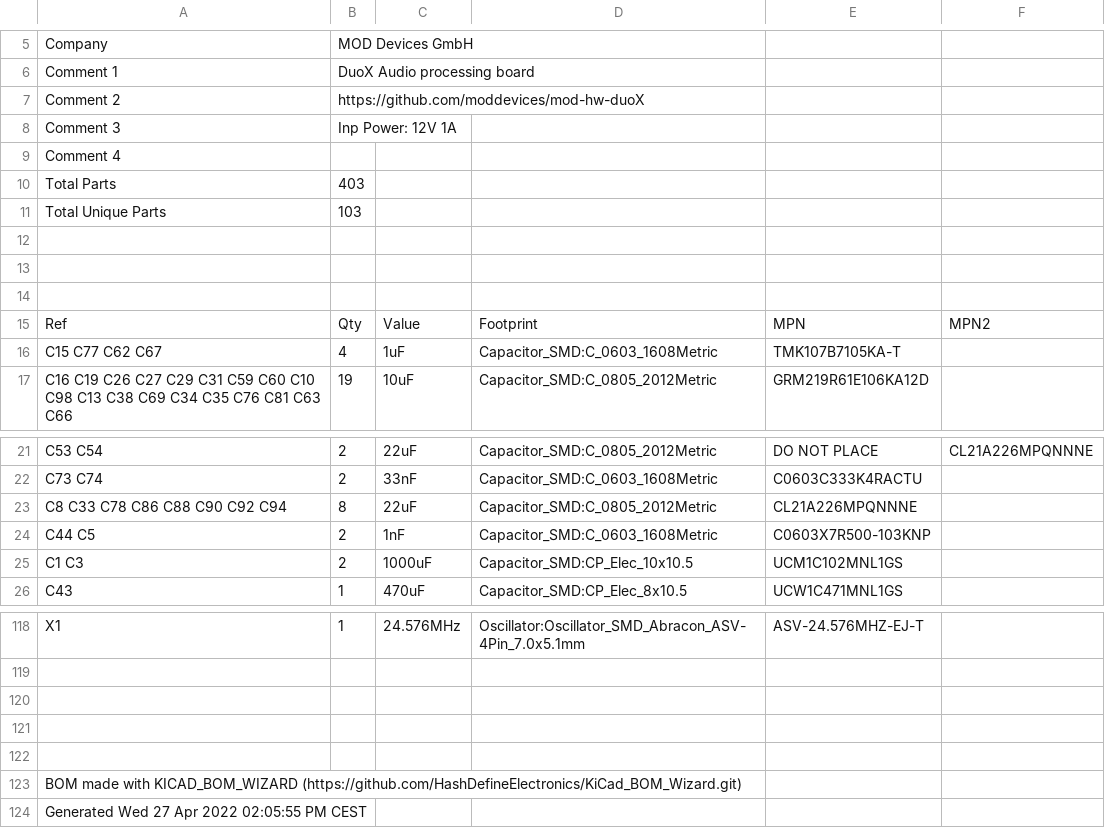
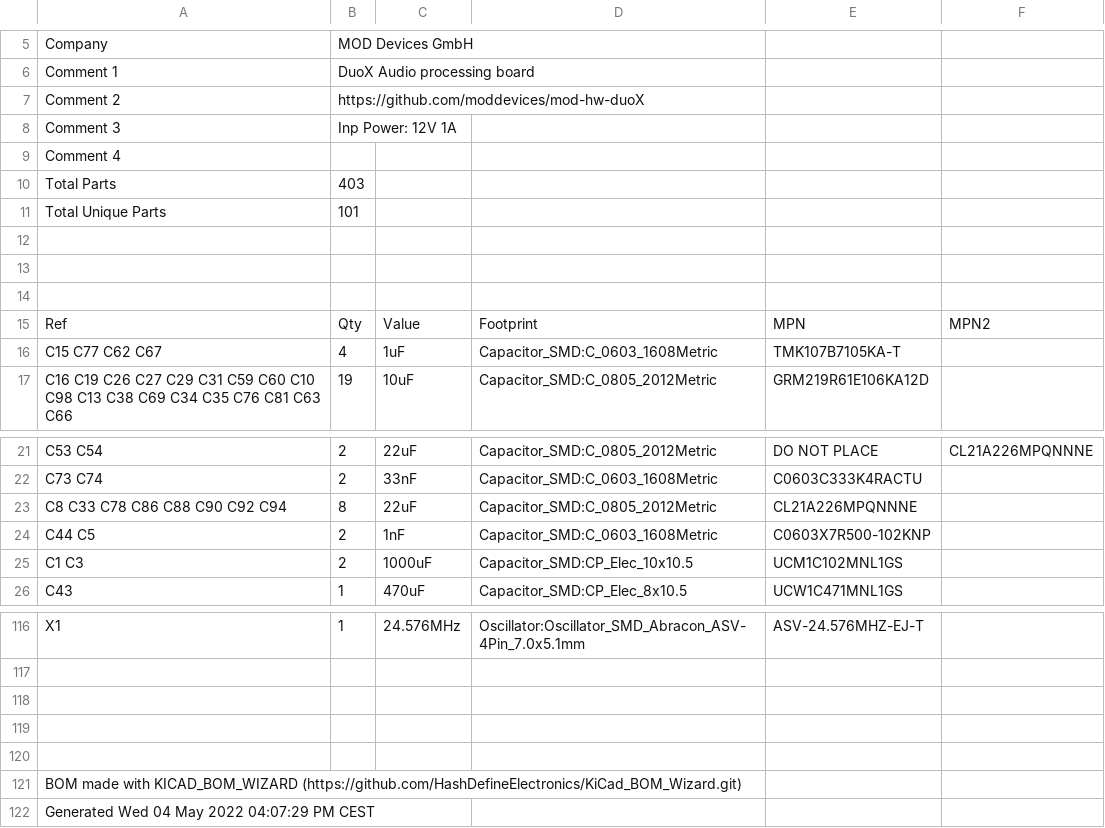
Before and after one commit to mod-audio/mod-hw-duoX, a CSV file: hw-design/bottom-board/BOM/bottom-board.csv, drawn as a sheet; only a part is shown, gaps mark what is left out; the diff covers the shown part only.

```diff
--- a/hw-design/bottom-board/BOM/bottom-board.csv
+++ b/hw-design/bottom-board/BOM/bottom-board.csv
@@ -10,3 +10,3 @@ Comment 4,
 Total Parts,403
-Total Unique Parts,103
+Total Unique Parts,101
 
@@ -23,3 +23,3 @@ C73 C74 ,2,33nF,Capacitor_SMD:C_0603_1608Metric,C0603C333K4RACTU,
 C8 C33 C78 C86 C88 C90 C92 C94 ,8,22uF,Capacitor_SMD:C_0805_2012Metric,CL21A226MPQNNNE,
-C44 C5 ,2,1nF,Capacitor_SMD:C_0603_1608Metric,C0603X7R500-103KNP,
+C44 C5 ,2,1nF,Capacitor_SMD:C_0603_1608Metric,C0603X7R500-102KNP,
 C1 C3 ,2,1000uF,Capacitor_SMD:CP_Elec_10x10.5,UCM1C102MNL1GS,
@@ -123,2 +121,2 @@ X1 ,1,24.576MHz,Oscillator:Oscillator_SMD_Abracon_ASV-4Pin_7.0x5.1mm,ASV-24.576M
 BOM made with KICAD_BOM_WIZARD (https://github.com/HashDefineElectronics/KiCad_BOM_Wizard.git)
-Generated Wed 27 Apr 2022 02:05:55 PM CEST
+Generated Wed 04 May 2022 04:07:29 PM CEST
```
Also changed, not shown: 1 added row, 3 removed rows and 15 edited cells elsewhere in this file, hw-design/bottom-board/Assembly/bottom-board-top-pos.csv, hw-design/bottom-board/PCB Source/bottom-board.csv, 52 other files.
